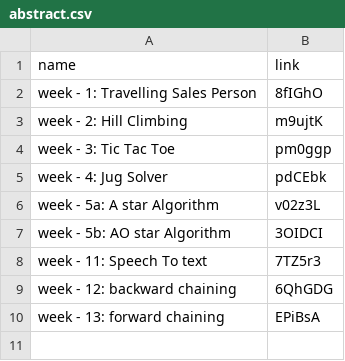
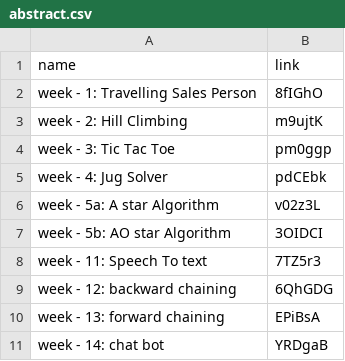
Before and after one commit to SandeepK1729/AI-lab, a CSV file: abstract.csv, drawn as a sheet; the diff names each change by its address in the sheet, - before the commit and + after, or states it on an @@ line.

Commit message:
Update abstract.csv

```diff
--- a/abstract.csv
+++ b/abstract.csv
+row 11: week - 14: chat bot | YRDgaB
```
